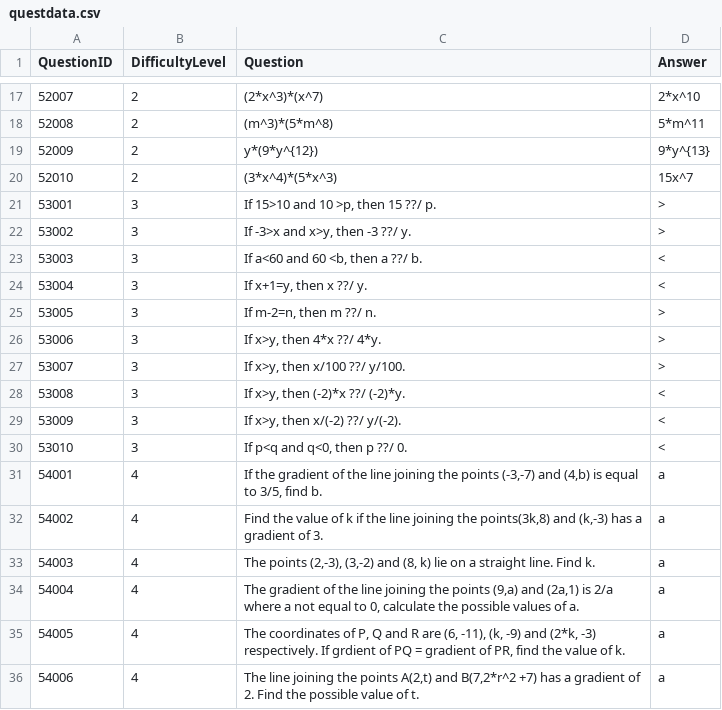
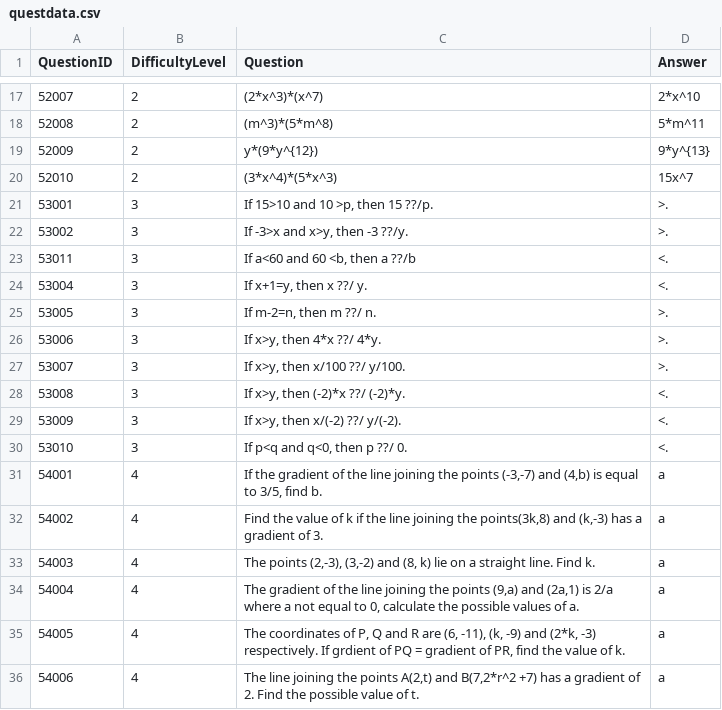
Before and after one commit to mastermarchewa3454/EnjoyGame, a CSV file: Assets/Resources/questdata.csv, drawn as a sheet; only a part is shown, gaps mark what is left out.

```diff
--- a/Assets/Resources/questdata.csv
+++ b/Assets/Resources/questdata.csv
@@ -20,12 +20,12 @@
 52010;2;(3*x^4)*(5*x^3);15x^7
-53001;3;If 15>10 and 10 >p, then 15 ??/ p.;>
-53002;3;If -3>x and x>y, then -3 ??/ y.;>
-53003;3;If a<60 and 60 <b, then a ??/ b.;<
-53004;3;If x+1=y, then x ??/ y.;<
-53005;3;If m-2=n, then m ??/ n.;>
-53006;3;If x>y, then 4*x ??/ 4*y.;>
-53007;3;If x>y, then x/100 ??/ y/100.;>
-53008;3;If x>y, then (-2)*x ??/ (-2)*y.;<
-53009;3;If x>y, then x/(-2) ??/ y/(-2).;<
-53010;3;If p<q and q<0, then p ??/ 0.;<
+53001;3;If 15>10 and 10 >p, then 15 ??/p.;>.
+53002;3;If -3>x and x>y, then -3 ??/y.;>.
+53011;3;If a<60 and 60 <b, then a ??/b;<.
+53004;3;If x+1=y, then x ??/ y.;<.
+53005;3;If m-2=n, then m ??/ n.;>.
+53006;3;If x>y, then 4*x ??/ 4*y.;>.
+53007;3;If x>y, then x/100 ??/ y/100.;>.
+53008;3;If x>y, then (-2)*x ??/ (-2)*y.;<.
+53009;3;If x>y, then x/(-2) ??/ y/(-2).;<.
+53010;3;If p<q and q<0, then p ??/ 0.;<.
 54001;4;If the gradient of the line joining the points (-3,-7) and (4,b) is equal to 3/5, find b.;a
```
Also changed, not shown: 1 other file.
